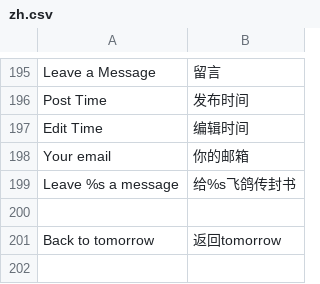
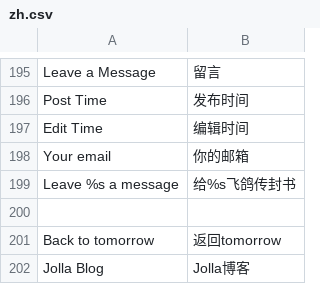
Before and after one commit to TylerTemp/tomorrow, a CSV file: translations/zh.csv, drawn as a sheet; only a part is shown, gaps mark what is left out.

Commit message:
[fix] url in jolla

```diff
--- a/translations/zh.csv
+++ b/translations/zh.csv
@@ -201 +201,2 @@ Leave %s a message,给%s飞鸽传封书
 Back to tomorrow,返回tomorrow
+Jolla Blog,Jolla博客
```
Also changed, not shown: 14 other files.
